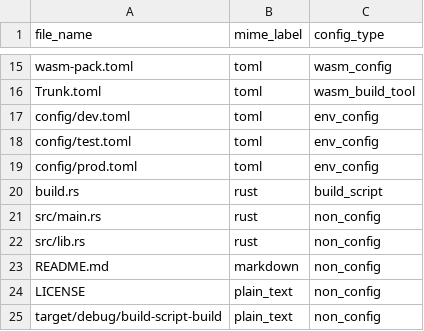
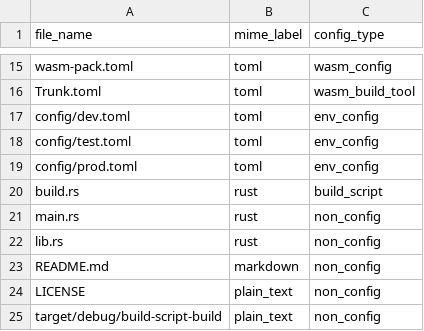
Before and after one commit to kurajo/confignet, a CSV file: data/labeled/ci_cd.csv, drawn as a sheet; only a part is shown, gaps mark what is left out.

Commit message:
Fix ouput for correct file names and paths

```diff
--- a/data/labeled/ci_cd.csv
+++ b/data/labeled/ci_cd.csv
@@ -20,4 +20,4 @@ config/prod.toml,toml,env_config
 build.rs,rust,build_script
-src/main.rs,rust,non_config
-src/lib.rs,rust,non_config
+main.rs,rust,non_config
+lib.rs,rust,non_config
 README.md,markdown,non_config
```
Also changed, not shown: 2 other files.
